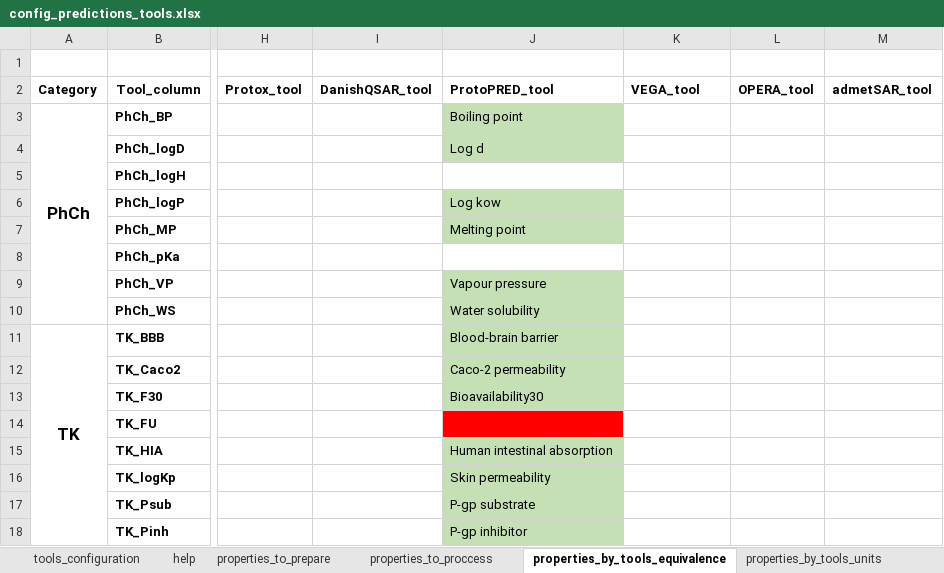
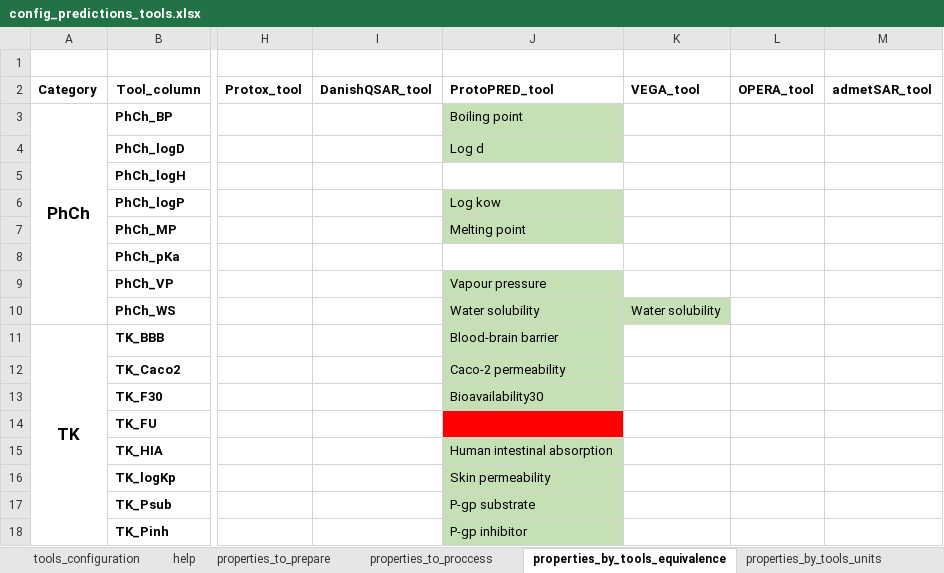
Before and after one commit to ProtoQSAR/IRB, an Excel workbook: scripts/prediction_files/config_predictions_tools.xlsx, sheet properties_by_tools_equivalence, drawn as a sheet; only a part is shown, gaps mark what is left out; values as stored, in another font and other column widths than the file's, no borders; the diff names each change by its address in the sheet, - before the commit and + after, or states it on an @@ line.

```diff
--- a/scripts/prediction_files/config_predictions_tools.xlsx (sheet properties_by_tools_equivalence)
+++ b/scripts/prediction_files/config_predictions_tools.xlsx (sheet properties_by_tools_equivalence)
-K10 (VEGA_tool): (empty)
+K10 (VEGA_tool): Water solubility
-K10 fill: none
+K10 fill: #C5E0B4
```
Also changed, not shown: sheet properties_to_proccess, sheet tools_configuration, sheet properties_by_tools_all, scripts/prediction_files/config_predictions_files.xlsx, 6 other files.
